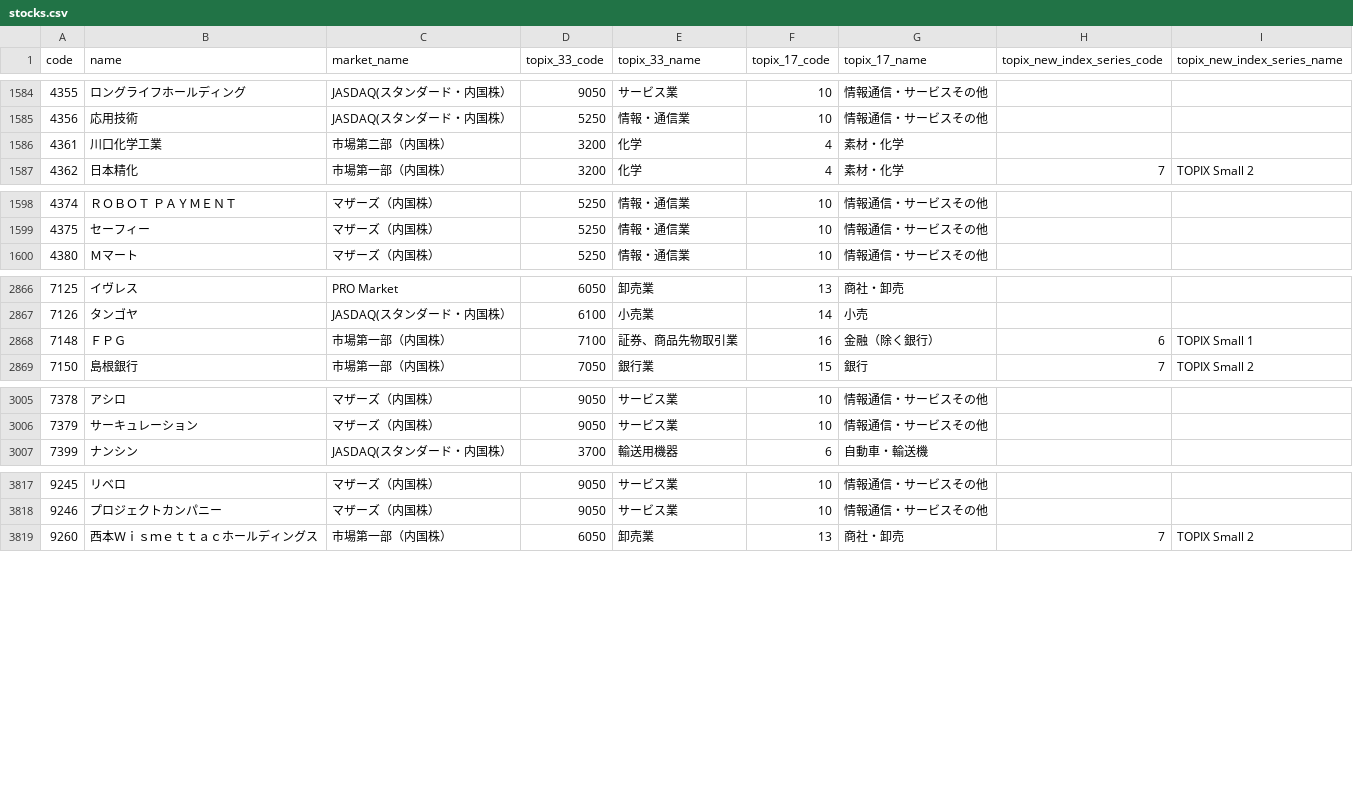
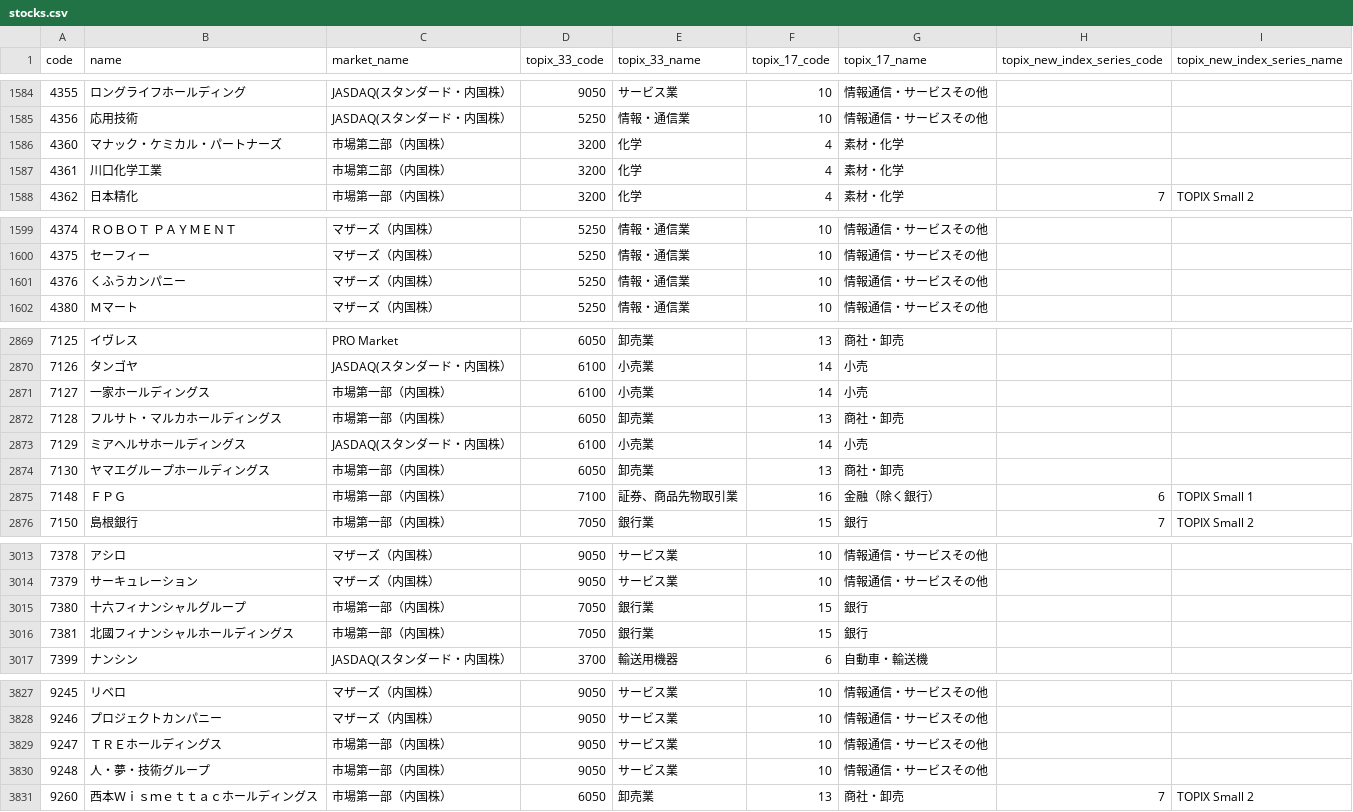
Before and after one commit to otomarukanta/stocks-data-public, a CSV file: stocks.csv, drawn as a sheet; only a part is shown, gaps mark what is left out; the diff covers the shown part only; the diff names each change by its address in the sheet, - before the commit and + after, or states it on an @@ line.

Commit message:
Update Data

```diff
--- a/stocks.csv
+++ b/stocks.csv
+row 1586: 4360 | マナック・ケミカル・パートナーズ | 市場第二部（内国株） | 3200 | 化学 | 4 | 素材・化学
+row 1601: 4376 | くふうカンパニー | マザーズ（内国株） | 5250 | 情報・通信業 | 10 | 情報通信・サービスその他
+row 2871: 7127 | 一家ホールディングス | 市場第一部（内国株） | 6100 | 小売業 | 14 | 小売
+row 2872: 7128 | フルサト・マルカホールディングス | 市場第一部（内国株） | 6050 | 卸売業 | 13 | 商社・卸売
+row 2873: 7129 | ミアヘルサホールディングス | JASDAQ(スタンダード・内国株） | 6100 | 小売業 | 14 | 小売
+row 2874: 7130 | ヤマエグループホールディングス | 市場第一部（内国株） | 6050 | 卸売業 | 13 | 商社・卸売
+row 3015: 7380 | 十六フィナンシャルグループ | 市場第一部（内国株） | 7050 | 銀行業 | 15 | 銀行
+row 3016: 7381 | 北國フィナンシャルホールディングス | 市場第一部（内国株） | 7050 | 銀行業 | 15 | 銀行
+row 3829: 9247 | ＴＲＥホールディングス | 市場第一部（内国株） | 9050 | サービス業 | 10 | 情報通信・サービスその他
+row 3830: 9248 | 人・夢・技術グループ | 市場第一部（内国株） | 9050 | サービス業 | 10 | 情報通信・サービスその他
```
Also changed, not shown: 2 added rows elsewhere in this file.
